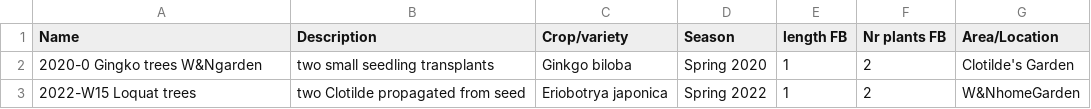
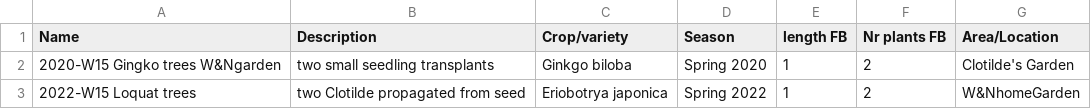
Before and after one commit to ludwa6/farmOS, a CSV file: content/data/uploaded/PlantsDb - fOSimportTest .csv, drawn as a sheet.

Commit message:
Update PlantsDb - fOSimportTest .csv
fix wonky date in 1 record

```diff
--- a/content/data/uploaded/PlantsDb - fOSimportTest .csv
+++ b/content/data/uploaded/PlantsDb - fOSimportTest .csv
@@ -1,3 +1,3 @@
 Name,Description,Crop/variety,Season,length FB,Nr plants FB,Area/Location
-2020-0 Gingko trees W&Ngarden,two small seedling transplants,Ginkgo biloba,Spring 2020,1,2,Clotilde's Garden
+2020-W15 Gingko trees W&Ngarden,two small seedling transplants,Ginkgo biloba,Spring 2020,1,2,Clotilde's Garden
 2022-W15 Loquat trees,two Clotilde propagated from seed,Eriobotrya japonica,Spring 2022,1,2,W&NhomeGarden
```
